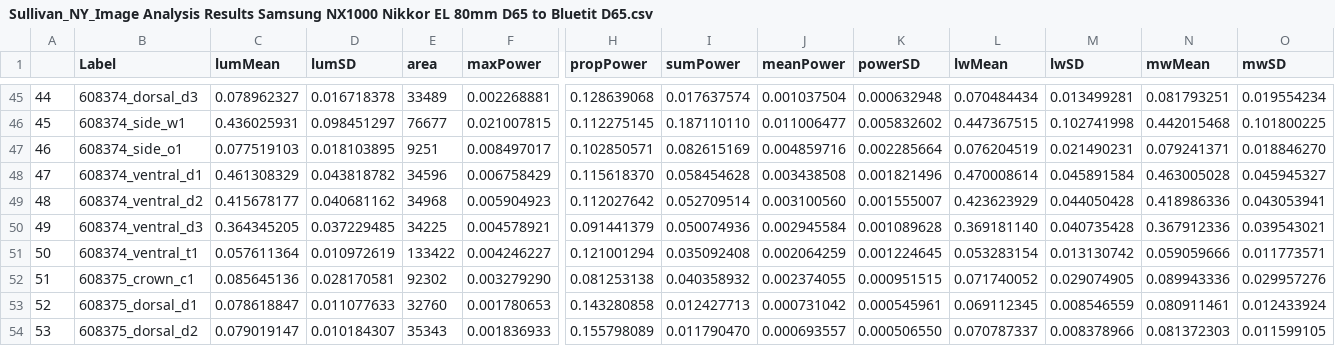
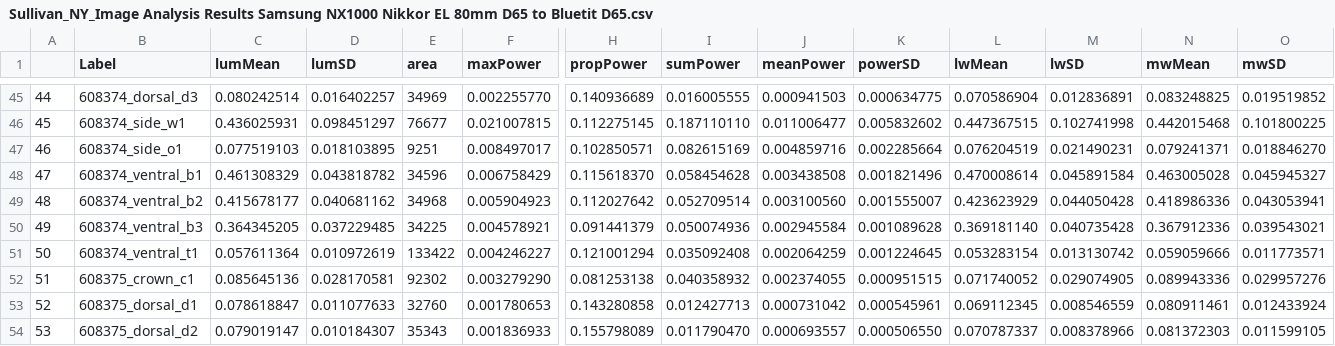
Before and after one commit to madelynore/BTBW_plumage, a CSV file: data_raw/Sullivan_NY_Image Analysis Results Samsung NX1000 Nikkor EL 80mm D65 to Bluetit D65.csv, drawn as a sheet; only a part is shown, gaps mark what is left out; the diff covers the shown part only; the diff names each change by its address in the sheet, - before the commit and + after, or states it on an @@ line.

```diff
--- a/data_raw/Sullivan_NY_Image Analysis Results Samsung NX1000 Nikkor EL 80mm D65 to Bluetit D65.csv
+++ b/data_raw/Sullivan_NY_Image Analysis Results Samsung NX1000 Nikkor EL 80mm D65 to Bluetit D65.csv
-C45 (lumMean): 0.078962327
+C45 (lumMean): 0.080242514
-D45 (lumSD): 0.016718378
+D45 (lumSD): 0.016402257
-E45 (area): 33489
+E45 (area): 34969
-F45 (maxPower): 0.002268881
+F45 (maxPower): 0.002255770
-H45 (propPower): 0.128639068
+H45 (propPower): 0.140936689
-I45 (sumPower): 0.017637574
+I45 (sumPower): 0.016005555
-J45 (meanPower): 0.001037504
+J45 (meanPower): 0.000941503
-K45 (powerSD): 0.000632948
+K45 (powerSD): 0.000634775
-L45 (lwMean): 0.070484434
+L45 (lwMean): 0.070586904
-M45 (lwSD): 0.013499281
+M45 (lwSD): 0.012836891
-N45 (mwMean): 0.081793251
+N45 (mwMean): 0.083248825
-O45 (mwSD): 0.019554234
+O45 (mwSD): 0.019519852
-B48 (Label): 608374_ventral_d1
+B48 (Label): 608374_ventral_b1
-B49 (Label): 608374_ventral_d2
+B49 (Label): 608374_ventral_b2
-B50 (Label): 608374_ventral_d3
+B50 (Label): 608374_ventral_b3
```
Also changed, not shown: 41 edited cells elsewhere in this file, 57 other files.
